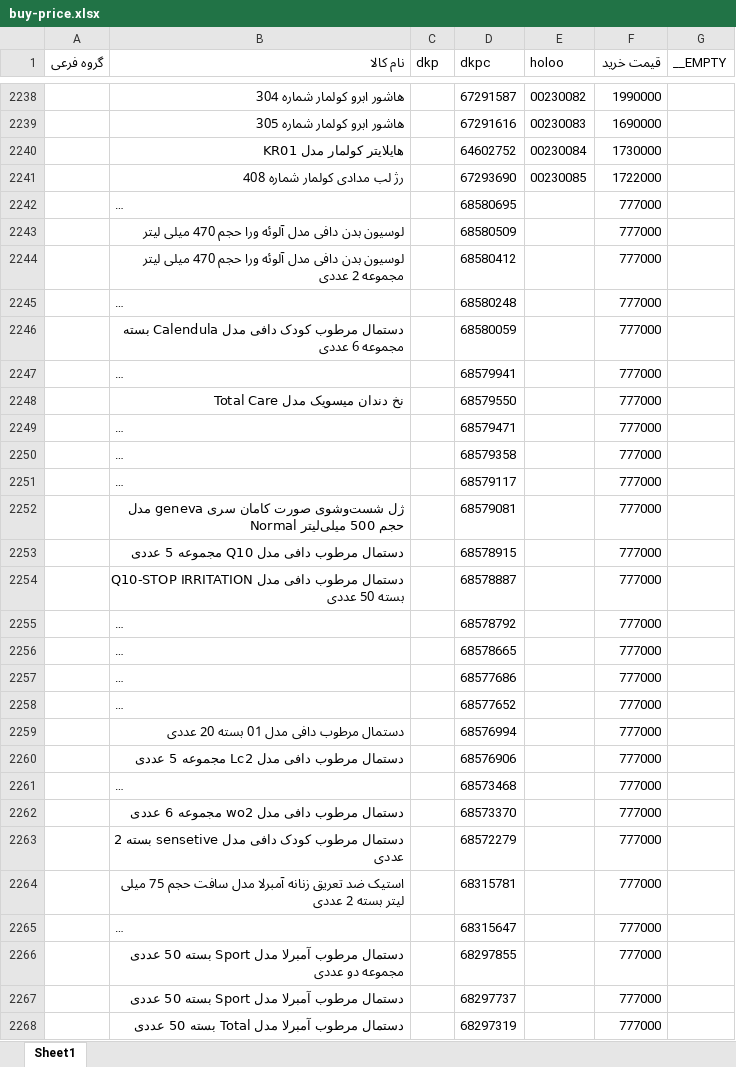
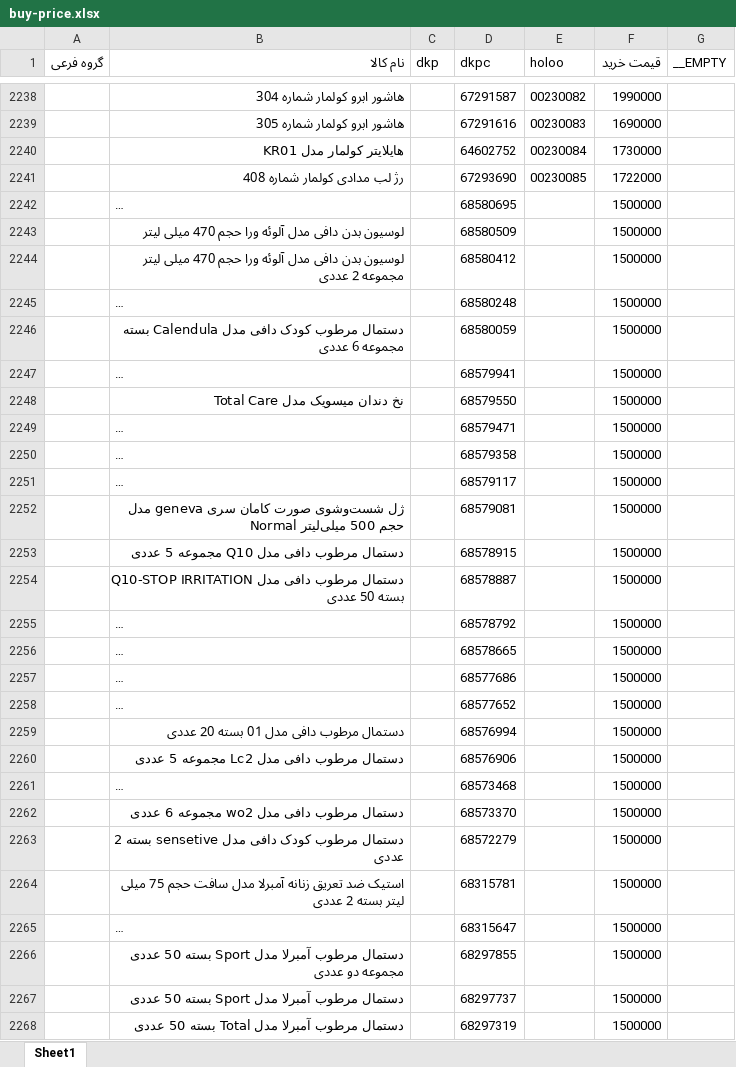
Before and after one commit to behzad-afsari/inventory-digi-2.6-1405, an Excel workbook: model/data/buy-price.xlsx, sheet Sheet1, drawn as a sheet; only a part is shown, gaps mark what is left out; long unchanged cells end in …; values as stored, in another font and other column widths than the file's, no borders; the diff covers the shown part only; the diff names each change by its address in the sheet, - before the commit and + after, or states it on an @@ line.

```diff
--- a/model/data/buy-price.xlsx (sheet Sheet1)
+++ b/model/data/buy-price.xlsx (sheet Sheet1)
-F2242:F2268 (قیمت خرید): 777000
+F2242:F2268 (قیمت خرید): 1500000
```
Also changed, not shown: 2 added rows and 182 edited cells elsewhere in this sheet, model/data/descriptions-buy_price.xlsx, model/data/list-products-from-digi/list-from-digi.xlsx, 50 other files.
